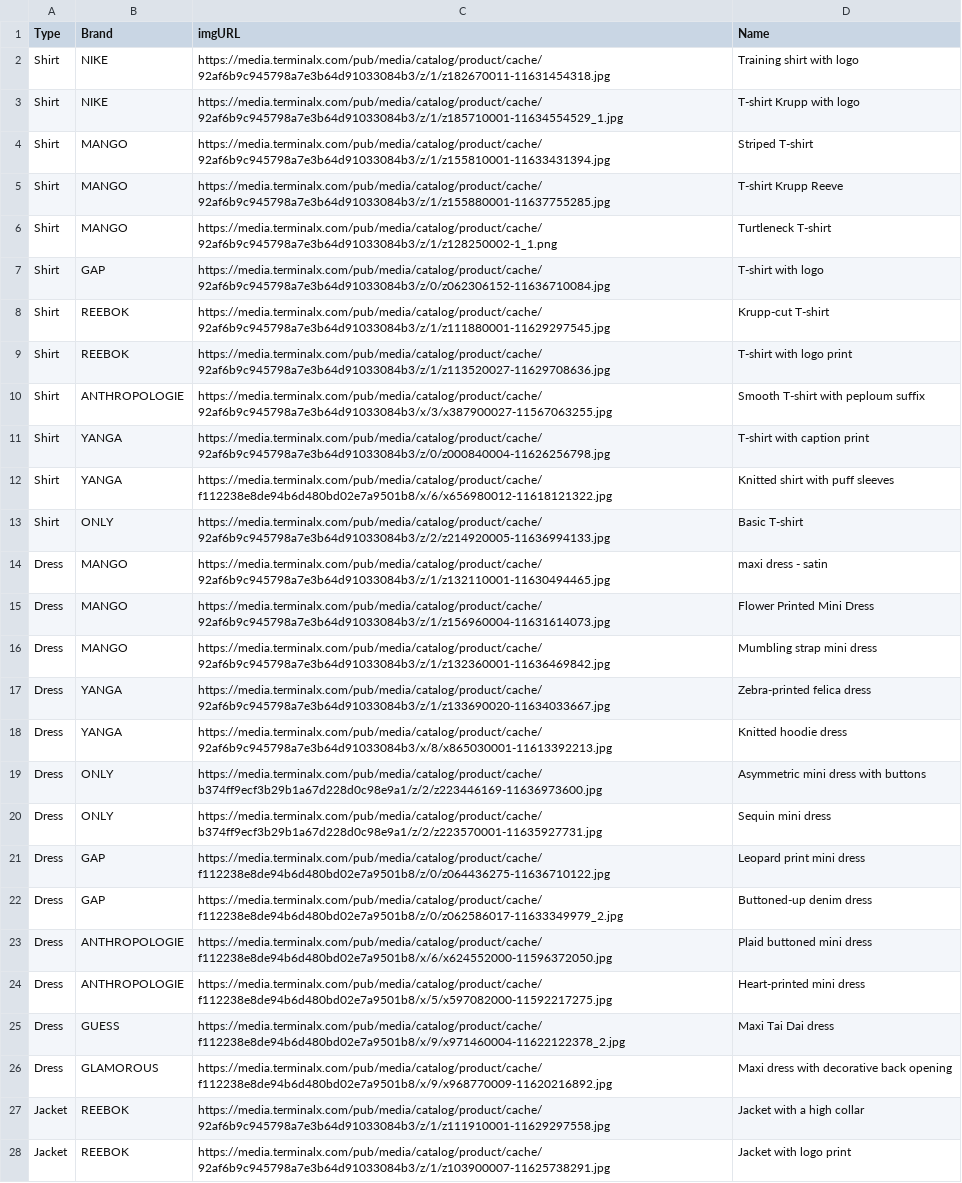
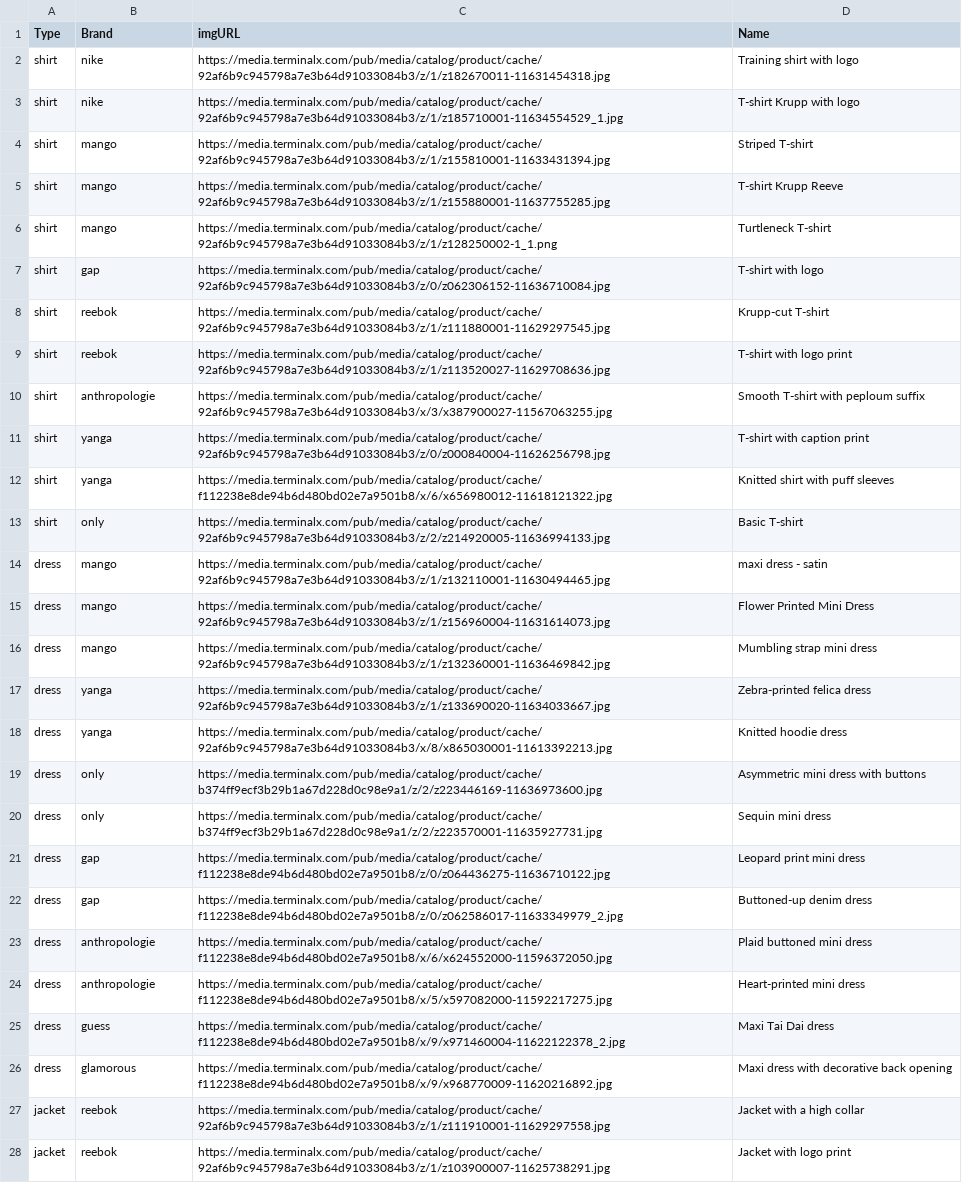
Before and after one commit to TomerTzobel/size_matching, a CSV file: data.csv, drawn as a sheet; only a part is shown; the diff covers the shown part only; the diff names each change by its address in the sheet, - before the commit and + after, or states it on an @@ line.

```diff
--- a/data.csv
+++ b/data.csv
-A2:A13 (Type): Shirt
+A2:A13 (Type): shirt
-B2:B3 (Brand): NIKE
+B2:B3 (Brand): nike
-B4:B6 (Brand): MANGO
+B4:B6 (Brand): mango
-B7 (Brand): GAP
+B7 (Brand): gap
-B8:B9 (Brand): REEBOK
+B8:B9 (Brand): reebok
-B10 (Brand): ANTHROPOLOGIE
+B10 (Brand): anthropologie
-B11:B12 (Brand): YANGA
+B11:B12 (Brand): yanga
-B13 (Brand): ONLY
+B13 (Brand): only
-A14:A26 (Type): Dress
+A14:A26 (Type): dress
-B14:B16 (Brand): MANGO
+B14:B16 (Brand): mango
-B17:B18 (Brand): YANGA
+B17:B18 (Brand): yanga
-B19:B20 (Brand): ONLY
+B19:B20 (Brand): only
-B21:B22 (Brand): GAP
+B21:B22 (Brand): gap
-B23:B24 (Brand): ANTHROPOLOGIE
+B23:B24 (Brand): anthropologie
-B25 (Brand): GUESS
+B25 (Brand): guess
-B26 (Brand): GLAMOROUS
+B26 (Brand): glamorous
-A27:A28 (Type): Jacket
+A27:A28 (Type): jacket
-B27:B28 (Brand): REEBOK
+B27:B28 (Brand): reebok
```
Also changed, not shown: 22 edited cells elsewhere in this file.
